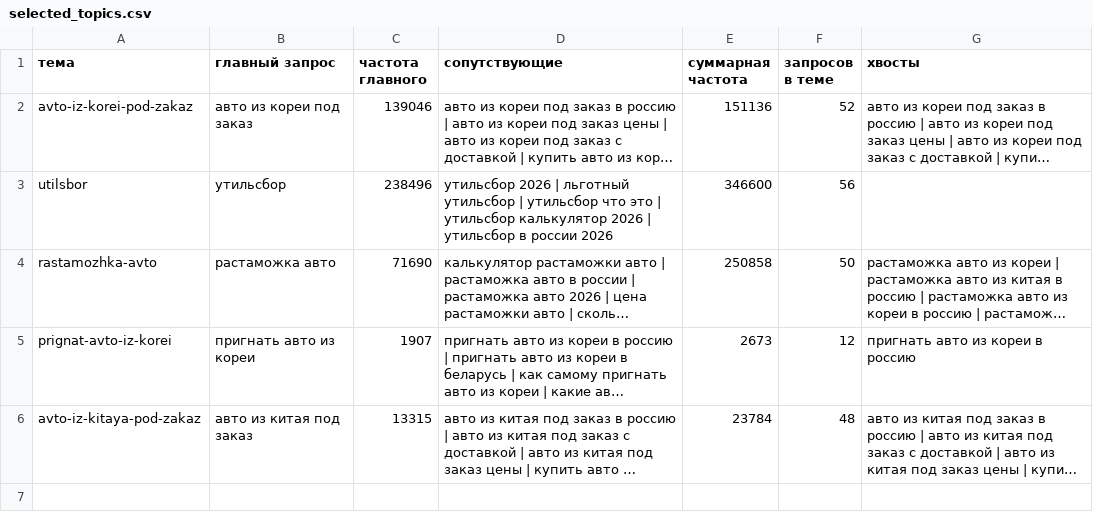
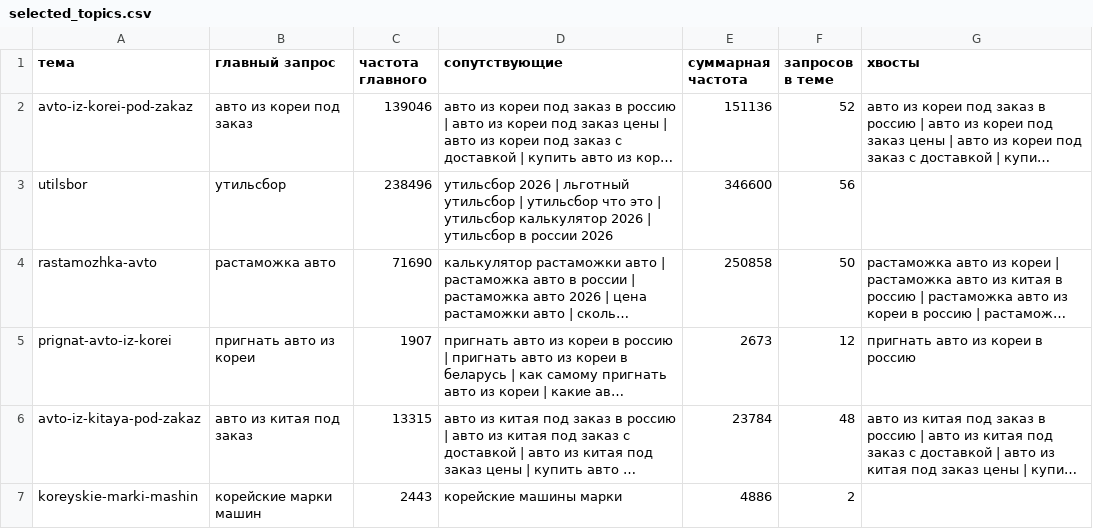
Before and after one commit to aidarsunas-sudo/auto_dealer_bot, a CSV file: wordstat/selected_topics.csv, drawn as a sheet; long unchanged cells end in …; the diff names each change by its address in the sheet, - before the commit and + after, or states it on an @@ line.

```diff
--- a/wordstat/selected_topics.csv
+++ b/wordstat/selected_topics.csv
+row 7: koreyskie-marki-mashin | корейские марки машин | 2443 | корейские машины марки | 4886 | 2
```
Also changed, not shown: publishing/publications.csv, 5 other files.
